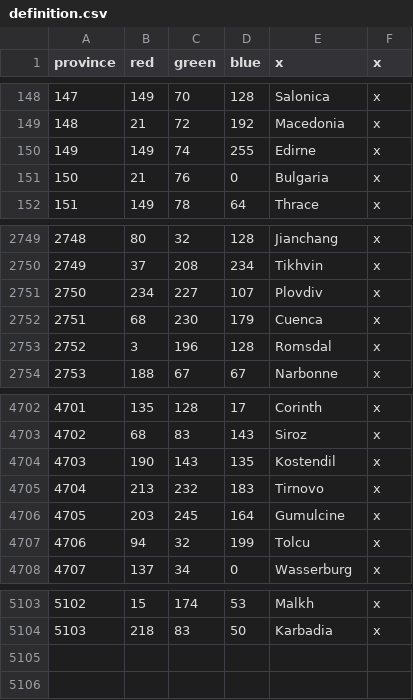
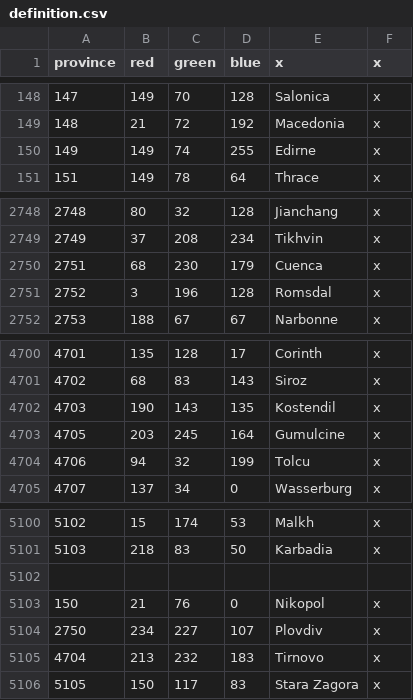
Before and after one commit to AlexTitan747/1.32-new-patch, a CSV file: map/definition.csv, drawn as a sheet; only a part is shown, gaps mark what is left out.

```diff
--- a/map/definition.csv
+++ b/map/definition.csv
@@ -150,3 +150,2 @@ province;red;green;blue;x;x
 149;149;74;255;Edirne;x
-150;21;76;0;Bulgaria;x
 151;149;78;64;Thrace;x
@@ -2750,3 +2749,2 @@ province;red;green;blue;x;x
 2749;37;208;234;Tikhvin;x
-2750;234;227;107;Plovdiv;x
 2751;68;230;179;Cuenca;x
@@ -4704,3 +4702,2 @@ province;red;green;blue;x;x
 4703;190;143;135;Kostendil;x
-4704;213;232;183;Tirnovo;x
 4705;203;245;164;Gumulcine;x
@@ -5104 +5101,6 @@ province;red;green;blue;x;x
 5103;218;83;50;Karbadia;x
+
+150;21;76;0;Nikopol;x
+2750;234;227;107;Plovdiv;x
+4704;213;232;183;Tirnovo;x
+5105;150;117;83;Stara Zagora;x
```
Also changed, not shown: 11 other files.
